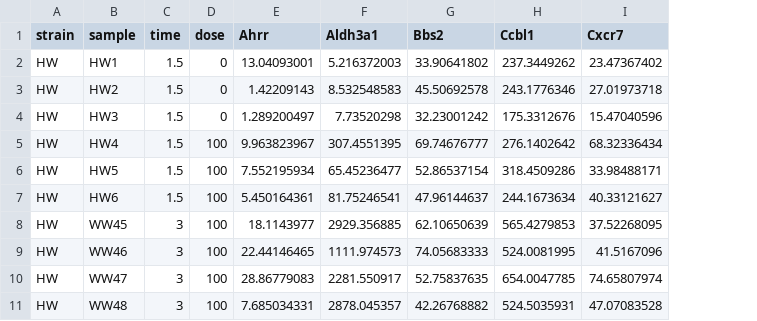
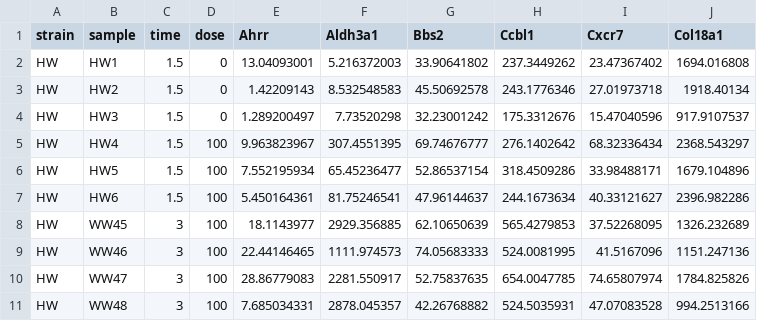
Before and after one commit to SydneyBioX/tidy2019, a CSV file: data/wide_sample_ge_data.csv, drawn as a sheet; only a part is shown; the diff names each change by its address in the sheet, - before the commit and + after, or states it on an @@ line.

```diff
--- a/data/wide_sample_ge_data.csv
+++ b/data/wide_sample_ge_data.csv
+column J (Col18a1), rows 2-11: 1694.016808 | 1918.40134 | 917.9107537 | 2368.543297 | 1679.104896 | 2396.982286 | 1326.232689 | 1151.247136 | 1784.825826 | 994.2513166
```
Also changed, not shown: data/long_sample_ge_data.csv, 33 other files.
